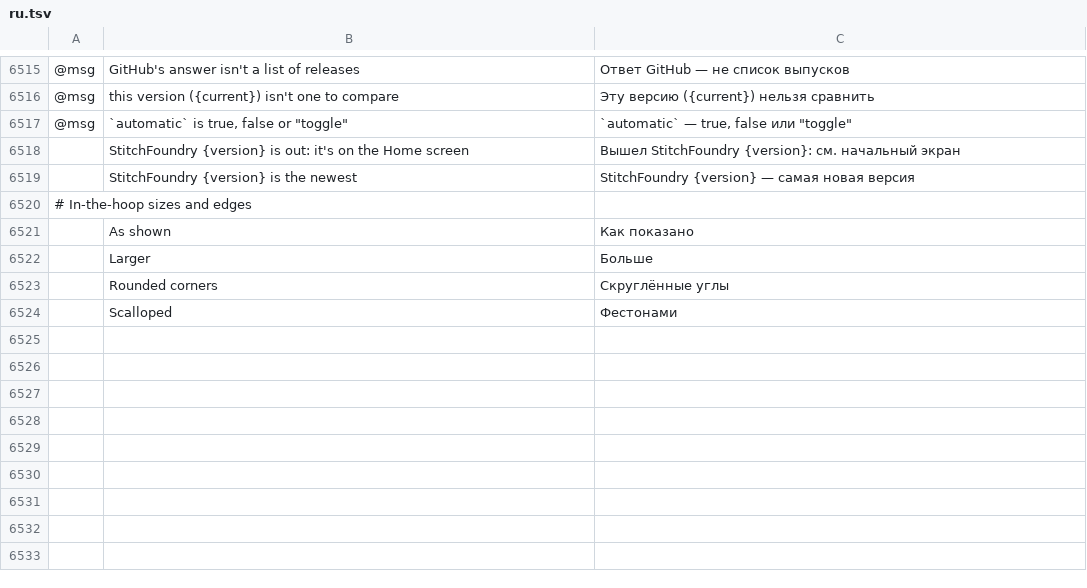
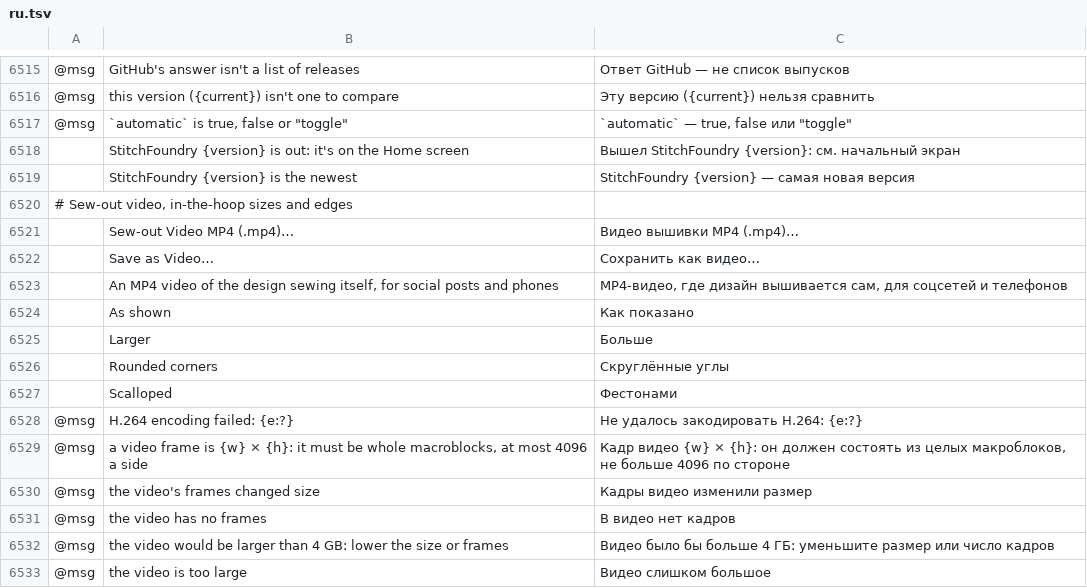
Before and after one commit to Stitchwright/StitchFoundry, a TSV file: crates/ui-egui/src/i18n/ru.tsv, drawn as a sheet; only a part is shown, gaps mark what is left out; the diff names each change by its address in the sheet, - before the commit and + after, or states it on an @@ line.

```diff
--- a/crates/ui-egui/src/i18n/ru.tsv
+++ b/crates/ui-egui/src/i18n/ru.tsv
-A6520: # In-the-hoop sizes and edges
+A6520: # Sew-out video, in-the-hoop sizes and edges
+row 6521:  | Sew-out Video MP4 (.mp4)… | Видео вышивки MP4 (.mp4)…
+row 6522:  | Save as Video… | Сохранить как видео…
+row 6523:  | An MP4 video of the design sewing itself, for social posts and phones | MP4-видео, где дизайн вышивается сам, для соцсетей и телефонов
+row 6528: @msg | H.264 encoding failed: {e:?} | Не удалось закодировать H.264: {e:?}
+row 6529: @msg | a video frame is {w} × {h}: it must be whole macroblocks, at most 4096 a side | Кадр видео {w} × {h}: он должен состоять из целых макроблоков, не больше 4096 по стороне
+row 6530: @msg | the video's frames changed size | Кадры видео изменили размер
+row 6531: @msg | the video has no frames | В видео нет кадров
+row 6532: @msg | the video would be larger than 4 GB: lower the size or frames | Видео было бы больше 4 ГБ: уменьшите размер или число кадров
+row 6533: @msg | the video is too large | Видео слишком большое
```
Also changed, not shown: crates/ui-egui/src/i18n/bg.tsv, crates/ui-egui/src/i18n/el.tsv, 29 other files.
